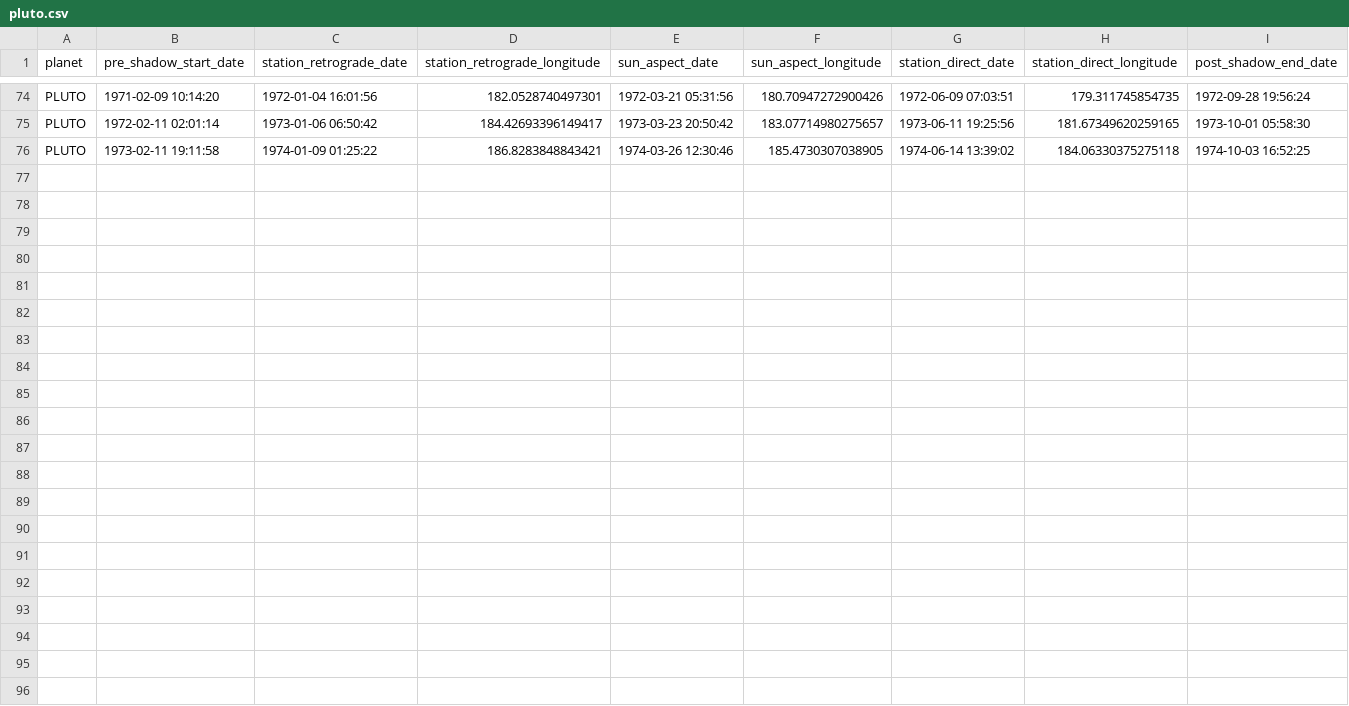
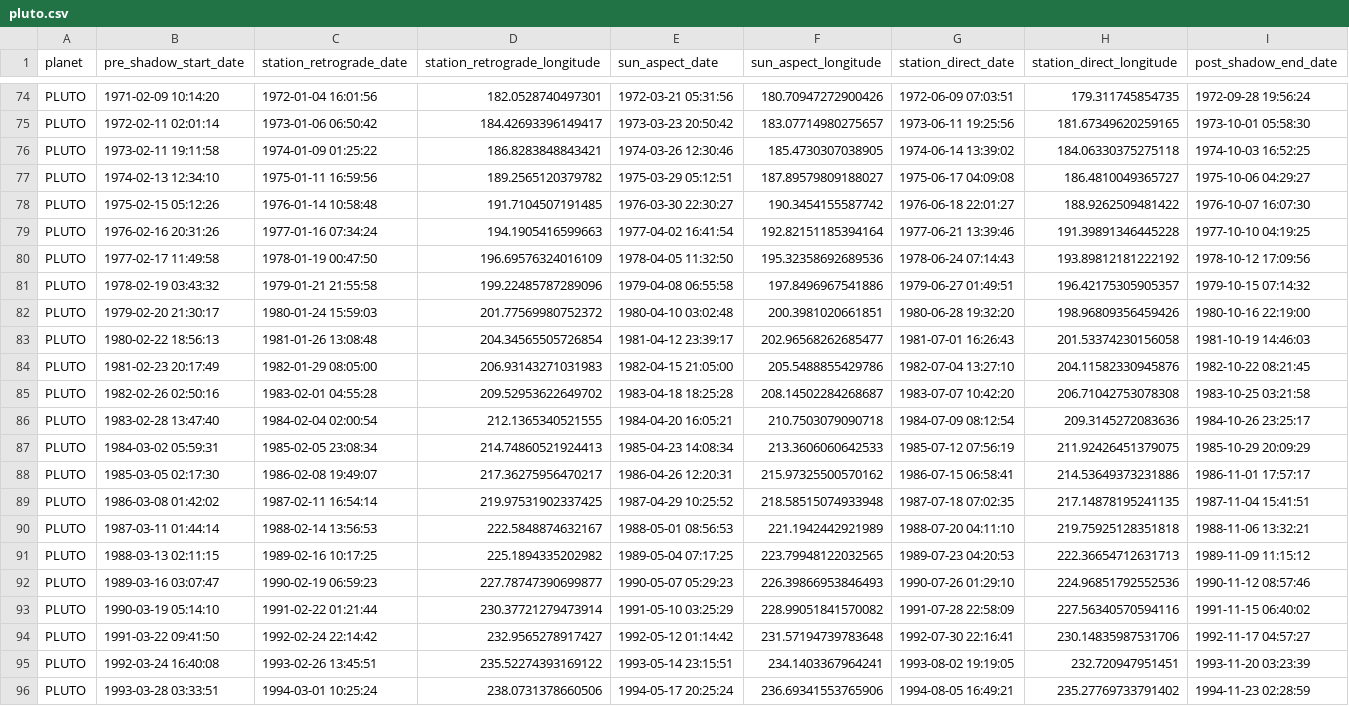
Before and after one commit to jes5199/starloom, a CSV file: knowledge/retrogrades/pluto.csv, drawn as a sheet; only a part is shown, gaps mark what is left out.

Commit message:
wip: render retro

```diff
--- a/knowledge/retrogrades/pluto.csv
+++ b/knowledge/retrogrades/pluto.csv
@@ -76 +76,21 @@ PLUTO,1972-02-11 02:01:14,1973-01-06 06:50:42,184.42693396149417,1973-03-23 20:5
 PLUTO,1973-02-11 19:11:58,1974-01-09 01:25:22,186.8283848843421,1974-03-26 12:30:46,185.4730307038905,1974-06-14 13:39:02,184.06330375275118,1974-10-03 16:52:25
+PLUTO,1974-02-13 12:34:10,1975-01-11 16:59:56,189.2565120379782,1975-03-29 05:12:51,187.89579809188027,1975-06-17 04:09:08,186.4810049365727,1975-10-06 04:29:27
+PLUTO,1975-02-15 05:12:26,1976-01-14 10:58:48,191.7104507191485,1976-03-30 22:30:27,190.3454155587742,1976-06-18 22:01:27,188.9262509481422,1976-10-07 16:07:30
+PLUTO,1976-02-16 20:31:26,1977-01-16 07:34:24,194.1905416599663,1977-04-02 16:41:54,192.82151185394164,1977-06-21 13:39:46,191.39891346445228,1977-10-10 04:19:25
+PLUTO,1977-02-17 11:49:58,1978-01-19 00:47:50,196.69576324016109,1978-04-05 11:32:50,195.32358692689536,1978-06-24 07:14:43,193.89812181222192,1978-10-12 17:09:56
+PLUTO,1978-02-19 03:43:32,1979-01-21 21:55:58,199.22485787289096,1979-04-08 06:55:58,197.8496967541886,1979-06-27 01:49:51,196.42175305905357,1979-10-15 07:14:32
+PLUTO,1979-02-20 21:30:17,1980-01-24 15:59:03,201.77569980752372,1980-04-10 03:02:48,200.3981020661851,1980-06-28 19:32:20,198.96809356459426,1980-10-16 22:19:00
+PLUTO,1980-02-22 18:56:13,1981-01-26 13:08:48,204.34565505726854,1981-04-12 23:39:17,202.96568262685477,1981-07-01 16:26:43,201.53374230156058,1981-10-19 14:46:03
+PLUTO,1981-02-23 20:17:49,1982-01-29 08:05:00,206.93143271031983,1982-04-15 21:05:00,205.5488855429786,1982-07-04 13:27:10,204.11582330945876,1982-10-22 08:21:45
+PLUTO,1982-02-26 02:50:16,1983-02-01 04:55:28,209.52953622649702,1983-04-18 18:25:28,208.14502284268687,1983-07-07 10:42:20,206.71042753078308,1983-10-25 03:21:58
+PLUTO,1983-02-28 13:47:40,1984-02-04 02:00:54,212.1365340521555,1984-04-20 16:05:21,210.7503079090718,1984-07-09 08:12:54,209.3145272083636,1984-10-26 23:25:17
+PLUTO,1984-03-02 05:59:31,1985-02-05 23:08:34,214.74860521924413,1985-04-23 14:08:34,213.3606060642533,1985-07-12 07:56:19,211.92426451379075,1985-10-29 20:09:29
+PLUTO,1985-03-05 02:17:30,1986-02-08 19:49:07,217.36275956470217,1986-04-26 12:20:31,215.97325500570162,1986-07-15 06:58:41,214.53649373231886,1986-11-01 17:57:17
+PLUTO,1986-03-08 01:42:02,1987-02-11 16:54:14,219.97531902337425,1987-04-29 10:25:52,218.58515074933948,1987-07-18 07:02:35,217.14878195241135,1987-11-04 15:41:51
+PLUTO,1987-03-11 01:44:14,1988-02-14 13:56:53,222.5848874632167,1988-05-01 08:56:53,221.1942442921989,1988-07-20 04:11:10,219.75925128351818,1988-11-06 13:32:21
+PLUTO,1988-03-13 02:11:15,1989-02-16 10:17:25,225.1894335202982,1989-05-04 07:17:25,223.79948122032565,1989-07-23 04:20:53,222.36654712631713,1989-11-09 11:15:12
+PLUTO,1989-03-16 03:07:47,1990-02-19 06:59:23,227.78747390699877,1990-05-07 05:29:23,226.39866953846493,1990-07-26 01:29:10,224.96851792552536,1990-11-12 08:57:46
+PLUTO,1990-03-19 05:14:10,1991-02-22 01:21:44,230.37721279473914,1991-05-10 03:25:29,228.99051841570082,1991-07-28 22:58:09,227.56340570594116,1991-11-15 06:40:02
+PLUTO,1991-03-22 09:41:50,1992-02-24 22:14:42,232.9565278917427,1992-05-12 01:14:42,231.57194739783648,1992-07-30 22:16:41,230.14835987531706,1992-11-17 04:57:27
+PLUTO,1992-03-24 16:40:08,1993-02-26 13:45:51,235.52274393169122,1993-05-14 23:15:51,234.1403367964241,1993-08-02 19:19:05,232.720947951451,1993-11-20 03:23:39
+PLUTO,1993-03-28 03:33:51,1994-03-01 10:25:24,238.0731378660506,1994-05-17 20:25:24,236.69341553765906,1994-08-05 16:49:21,235.27769733791402,1994-11-23 02:28:59
```
Also changed, not shown: 5 other files.
